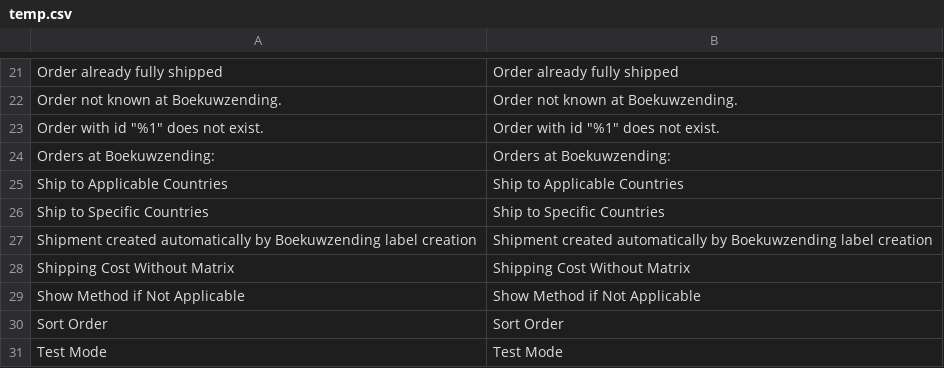
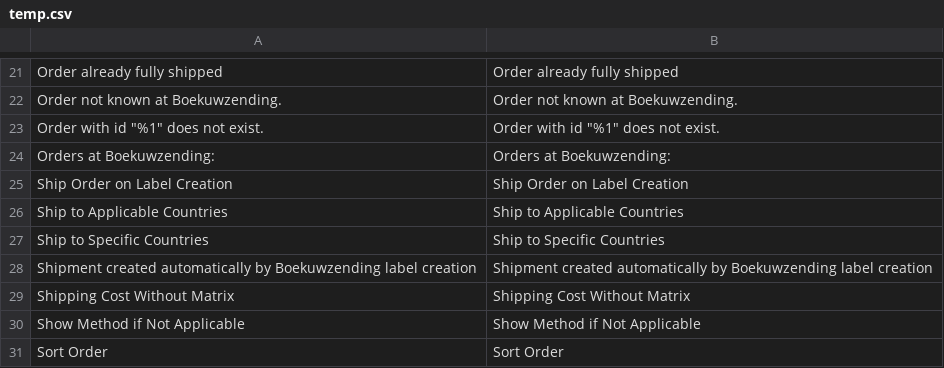
Before and after one commit to boekuwzending/magento, a CSV file: src/i18n/temp.csv, drawn as a sheet; only a part is shown, gaps mark what is left out; the shorter side is filled out with more unchanged rows; the diff names each change by its address in the sheet, - before the commit and + after, or states it on an @@ line.

```diff
--- a/src/i18n/temp.csv
+++ b/src/i18n/temp.csv
+row 25: Ship Order on Label Creation | Ship Order on Label Creation
```
Also changed, not shown: src/i18n/nl_NL.csv, 5 other files.
